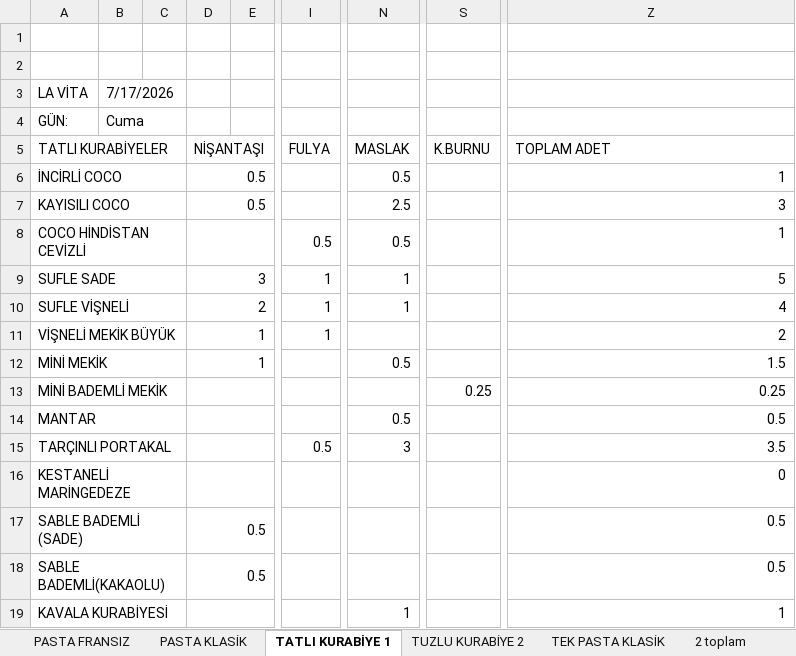
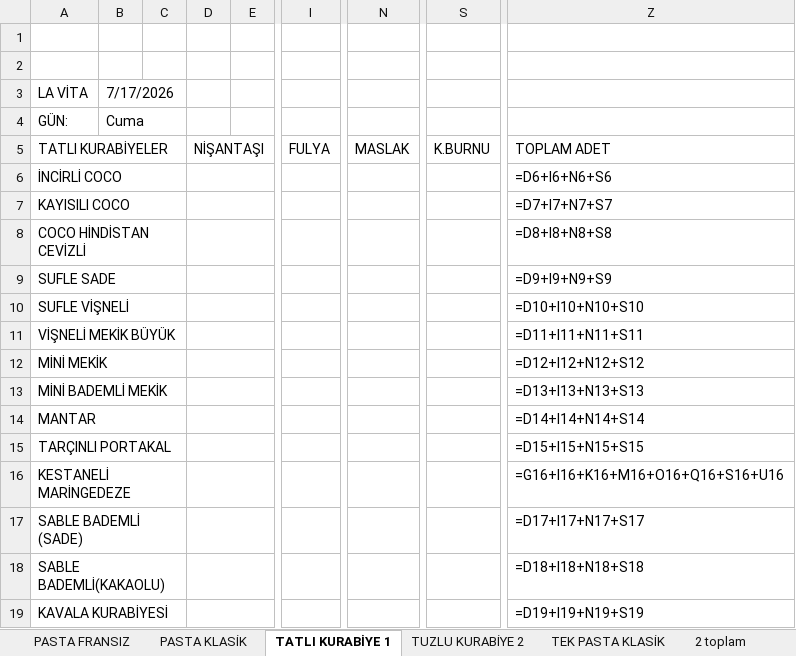
Before and after one commit to krh75tktsv-design/sube-talep, an Excel workbook: sablon.xlsx, sheet TATLI KURABİYE 1, drawn as a sheet; only a part is shown, gaps mark what is left out; values as stored, in another font and other column widths than the file's, no cell formats; formulas without a stored value are shown as written; the diff covers the shown part only; the diff names each change by its address in the sheet, - before the commit and + after, or states it on an @@ line.

```diff
--- a/sablon.xlsx (sheet TATLI KURABİYE 1)
+++ b/sablon.xlsx (sheet TATLI KURABİYE 1)
-D6:D7: 0.5
+D6:D7: (empty)
-N6: 0.5
+N6: (empty)
-Z6: 1
+Z6: =D6+I6+N6+S6
-N7: 2.5
+N7: (empty)
-Z7: 3
+Z7: =D7+I7+N7+S7
-I8: 0.5
+I8: (empty)
-N8: 0.5
+N8: (empty)
-Z8: 1
+Z8: =D8+I8+N8+S8
-D9: 3
+D9: (empty)
-I9:I11: 1
+I9:I11: (empty)
-N9:N10: 1
+N9:N10: (empty)
-Z9: 5
+Z9: =D9+I9+N9+S9
-D10: 2
+D10: (empty)
-Z10: 4
+Z10: =D10+I10+N10+S10
-D11:D12: 1
+D11:D12: (empty)
-Z11: 2
+Z11: =D11+I11+N11+S11
-N12: 0.5
+N12: (empty)
-Z12: 1.5
+Z12: =D12+I12+N12+S12
-S13: 0.25
+S13: (empty)
-Z13: 0.25
+Z13: =D13+I13+N13+S13
-N14: 0.5
+N14: (empty)
-Z14: 0.5
+Z14: =D14+I14+N14+S14
-I15: 0.5
+I15: (empty)
-N15: 3
+N15: (empty)
-Z15: 3.5
+Z15: =D15+I15+N15+S15
-Z16: 0
+Z16: =G16+I16+K16+M16+O16+Q16+S16+U16
-D17:D18: 0.5
+D17:D18: (empty)
-Z17: 0.5
+Z17: =D17+I17+N17+S17
-Z18: 0.5
+Z18: =D18+I18+N18+S18
-N19: 1
+N19: (empty)
-Z19: 1
+Z19: =D19+I19+N19+S19
```
Also changed, not shown: 86 edited cells elsewhere in this sheet, sheet PASTA KLASİK, sheet PASTA FRANSIZ, sheet TEK PASTA KLASİK, sheet TUZLU KURABİYE 2, sheet 2 toplam, cell formats.
